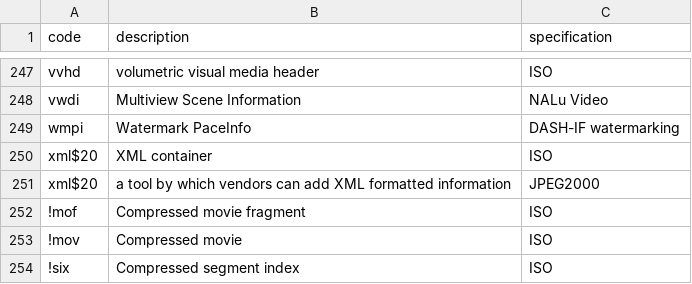
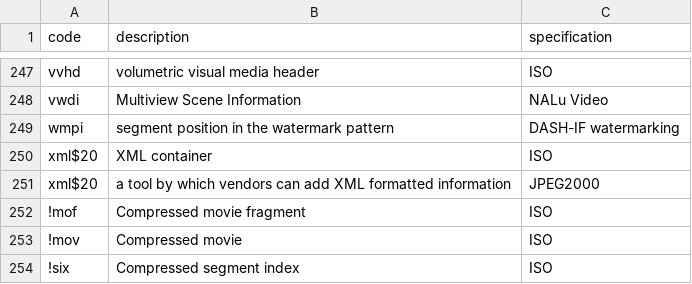
Before and after one commit to mp4ra/mp4ra.github.io, a CSV file: CSV/boxes.csv, drawn as a sheet; only a part is shown, gaps mark what is left out.

Commit message:
Update boxes.csv
Update the description of wmpi

```diff
--- a/CSV/boxes.csv
+++ b/CSV/boxes.csv
@@ -248,3 +248,3 @@ vvhd,volumetric visual media header,ISO
 vwdi,Multiview Scene Information,NALu Video
-wmpi,Watermark PaceInfo,DASH-IF watermarking
+wmpi,segment position in the watermark pattern,DASH-IF watermarking
 xml$20,XML container,ISO
```
